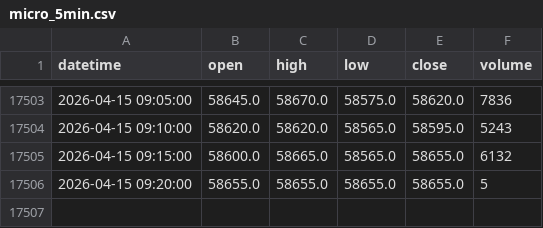
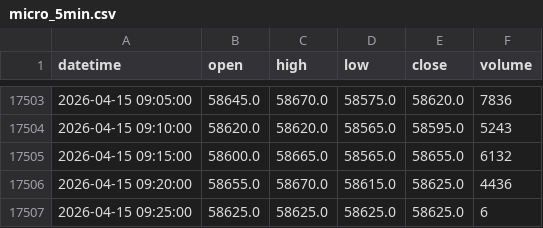
Before and after one commit to naoko888/kabu_trade, a CSV file: micro_5min.csv, drawn as a sheet; only a part is shown, gaps mark what is left out.

```diff
--- a/micro_5min.csv
+++ b/micro_5min.csv
@@ -17505,2 +17505,3 @@
 2026-04-15 09:15:00,58600.0,58665.0,58565.0,58655.0,6132
-2026-04-15 09:20:00,58655.0,58655.0,58655.0,58655.0,5
+2026-04-15 09:20:00,58655.0,58670.0,58615.0,58625.0,4436
+2026-04-15 09:25:00,58625.0,58625.0,58625.0,58625.0,6
```
Also changed, not shown: 1570_5min.csv.
